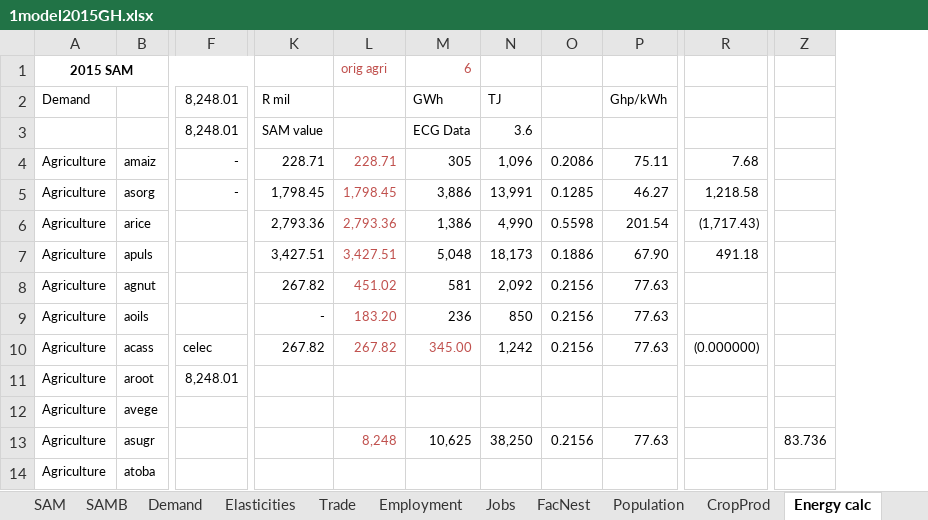
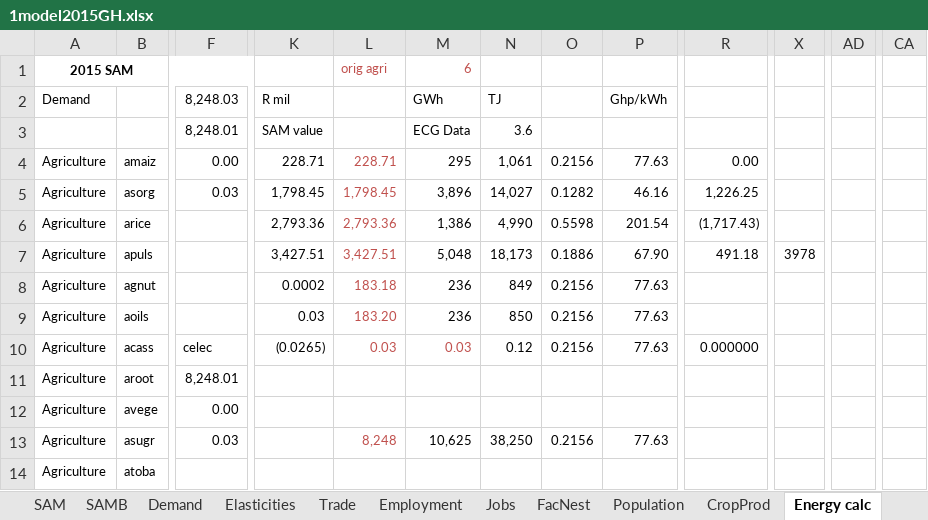
Before and after one commit to alisonERC/GHATIMGE, an Excel workbook: CGE/1model2015GH.xlsx, sheet Energy calc, drawn as a sheet; only a part is shown, gaps mark what is left out; values as stored, in another font and other column widths than the file's, no borders; removed rows and columns are numbered as before the commit, all else as after; the diff covers the shown part only; the diff names each change by its address in the sheet, - before the commit and + after, or states it on an @@ line.

```diff
--- a/CGE/1model2015GH.xlsx (sheet Energy calc)
+++ b/CGE/1model2015GH.xlsx (sheet Energy calc)
+column X, row 7: 3978
-column Z, row 13: 83.736
+column AD, empty
+column CA, empty
-F2: 8,248.01
+F2: 8,248.03
-F4 (8,248.03): -
+F4 (8,248.03): 0.00
-M4 (GWh): 305
+M4 (GWh): 295
-N4 (TJ): 1,096
+N4 (TJ): 1,061
-O4: 0.2086
+O4: 0.2156
-P4 (Ghp/kWh): 75.11
+P4 (Ghp/kWh): 77.63
-R4: 7.68
+R4: 0.00
-F5 (8,248.03): -
+F5 (8,248.03): 0.03
-M5 (GWh): 3,886
+M5 (GWh): 3,896
-N5 (TJ): 13,991
+N5 (TJ): 14,027
-O5: 0.1285
+O5: 0.1282
-P5 (Ghp/kWh): 46.27
+P5 (Ghp/kWh): 46.16
-R5: 1,218.58
+R5: 1,226.25
-K8 (R mil): 267.82
+K8 (R mil): 0.0002
-L8: 451.02
+L8: 183.18
-M8 (GWh): 581
+M8 (GWh): 236
-N8 (TJ): 2,092
+N8 (TJ): 849
-K9 (R mil): -
+K9 (R mil): 0.03
-K10 (R mil): 267.82
+K10 (R mil): (0.0265)
-L10: 267.82
+L10: 0.03
-M10 (GWh): 345.00
+M10 (GWh): 0.03
-N10 (TJ): 1,242
+N10 (TJ): 0.12
-R10: (0.000000)
+R10: 0.000000
-F12 (8,248.03): (empty)
+F12 (8,248.03): 0.00
-F13 (8,248.03): (empty)
+F13 (8,248.03): 0.03
```
Also changed, not shown: 1 added row, 1 removed row and 46 edited cells elsewhere in this sheet, sheet Demand, sheet Elasticities, sheet Energy, sheet SAMB, sheet Sets, sheet Employment, 3 more sheets, other sheet tabs, formulas that keep their value, 7 other files.
